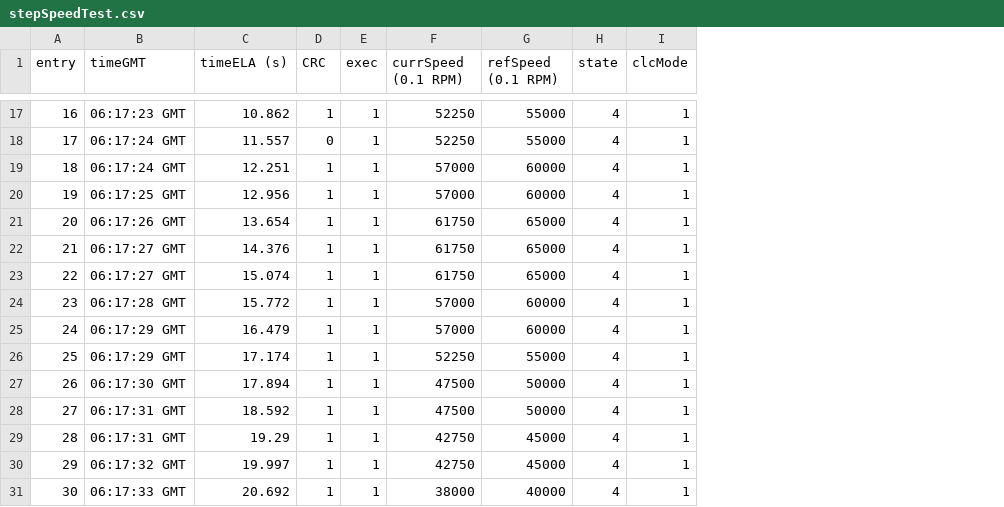
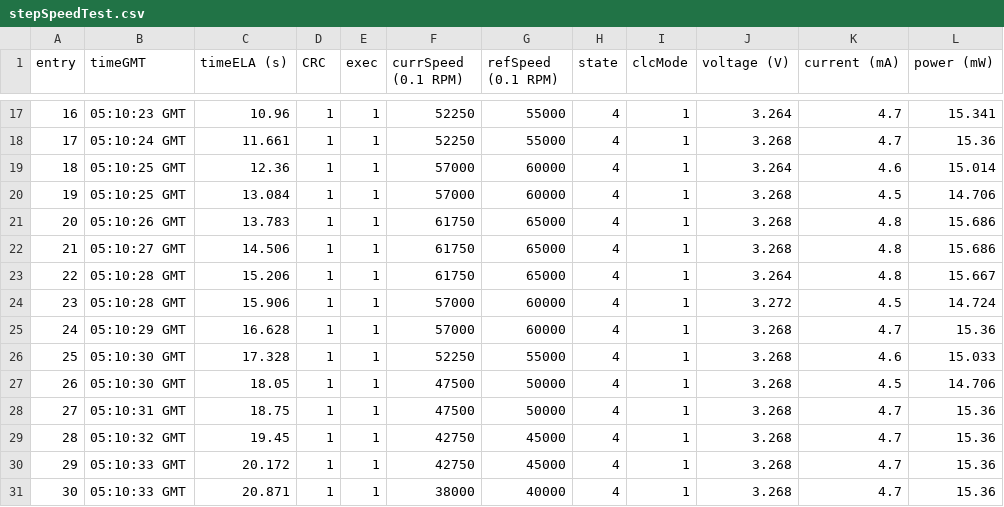
Before and after one commit to AA-CubeSat-Team/testBed_rpi, a CSV file: stepSpeedTest.csv, drawn as a sheet; only a part is shown, gaps mark what is left out; the diff covers the shown part only; the diff names each change by its address in the sheet, - before the commit and + after, or states it on an @@ line.

```diff
--- a/stepSpeedTest.csv
+++ b/stepSpeedTest.csv
+column J (voltage (V)), rows 17-31: 3.264 | 3.268 | 3.264 | 3.268 | 3.268 | 3.268 | 3.264 | 3.272 | 3.268 | 3.268 | 3.268 | 3.268 | 3.268 | 3.268 | 3.268
+column K (current (mA)), rows 17-31: 4.7 | 4.7 | 4.6 | 4.5 | 4.8 | 4.8 | 4.8 | 4.5 | 4.7 | 4.6 | 4.5 | 4.7 | 4.7 | 4.7 | 4.7
+column L (power (mW)), rows 17-31: 15.341 | 15.36 | 15.014 | 14.706 | 15.686 | 15.686 | 15.667 | 14.724 | 15.36 | 15.033 | 14.706 | 15.36 | 15.36 | 15.36 | 15.36
-B17 (timeGMT): 06:17:23 GMT
+B17 (timeGMT): 05:10:23 GMT
-C17 (timeELA (s)): 10.862
+C17 (timeELA (s)): 10.96
-B18 (timeGMT): 06:17:24 GMT
+B18 (timeGMT): 05:10:24 GMT
-C18 (timeELA (s)): 11.557
+C18 (timeELA (s)): 11.661
-D18 (CRC): 0
+D18 (CRC): 1
-B19 (timeGMT): 06:17:24 GMT
+B19 (timeGMT): 05:10:25 GMT
-C19 (timeELA (s)): 12.251
+C19 (timeELA (s)): 12.36
-B20 (timeGMT): 06:17:25 GMT
+B20 (timeGMT): 05:10:25 GMT
-C20 (timeELA (s)): 12.956
+C20 (timeELA (s)): 13.084
-B21 (timeGMT): 06:17:26 GMT
+B21 (timeGMT): 05:10:26 GMT
-C21 (timeELA (s)): 13.654
+C21 (timeELA (s)): 13.783
-B22 (timeGMT): 06:17:27 GMT
+B22 (timeGMT): 05:10:27 GMT
-C22 (timeELA (s)): 14.376
+C22 (timeELA (s)): 14.506
-B23 (timeGMT): 06:17:27 GMT
+B23 (timeGMT): 05:10:28 GMT
-C23 (timeELA (s)): 15.074
+C23 (timeELA (s)): 15.206
-B24 (timeGMT): 06:17:28 GMT
+B24 (timeGMT): 05:10:28 GMT
-C24 (timeELA (s)): 15.772
+C24 (timeELA (s)): 15.906
-B25 (timeGMT): 06:17:29 GMT
+B25 (timeGMT): 05:10:29 GMT
-C25 (timeELA (s)): 16.479
+C25 (timeELA (s)): 16.628
-B26 (timeGMT): 06:17:29 GMT
+B26 (timeGMT): 05:10:30 GMT
-C26 (timeELA (s)): 17.174
+C26 (timeELA (s)): 17.328
-B27 (timeGMT): 06:17:30 GMT
+B27 (timeGMT): 05:10:30 GMT
-C27 (timeELA (s)): 17.894
+C27 (timeELA (s)): 18.05
-B28 (timeGMT): 06:17:31 GMT
+B28 (timeGMT): 05:10:31 GMT
-C28 (timeELA (s)): 18.592
+C28 (timeELA (s)): 18.75
-B29 (timeGMT): 06:17:31 GMT
+B29 (timeGMT): 05:10:32 GMT
-C29 (timeELA (s)): 19.29
+C29 (timeELA (s)): 19.45
-B30 (timeGMT): 06:17:32 GMT
+B30 (timeGMT): 05:10:33 GMT
-C30 (timeELA (s)): 19.997
+C30 (timeELA (s)): 20.172
-B31 (timeGMT): 06:17:33 GMT
+B31 (timeGMT): 05:10:33 GMT
-C31 (timeELA (s)): 20.692
+C31 (timeELA (s)): 20.871
```
Also changed, not shown: 58 edited cells elsewhere in this file.
